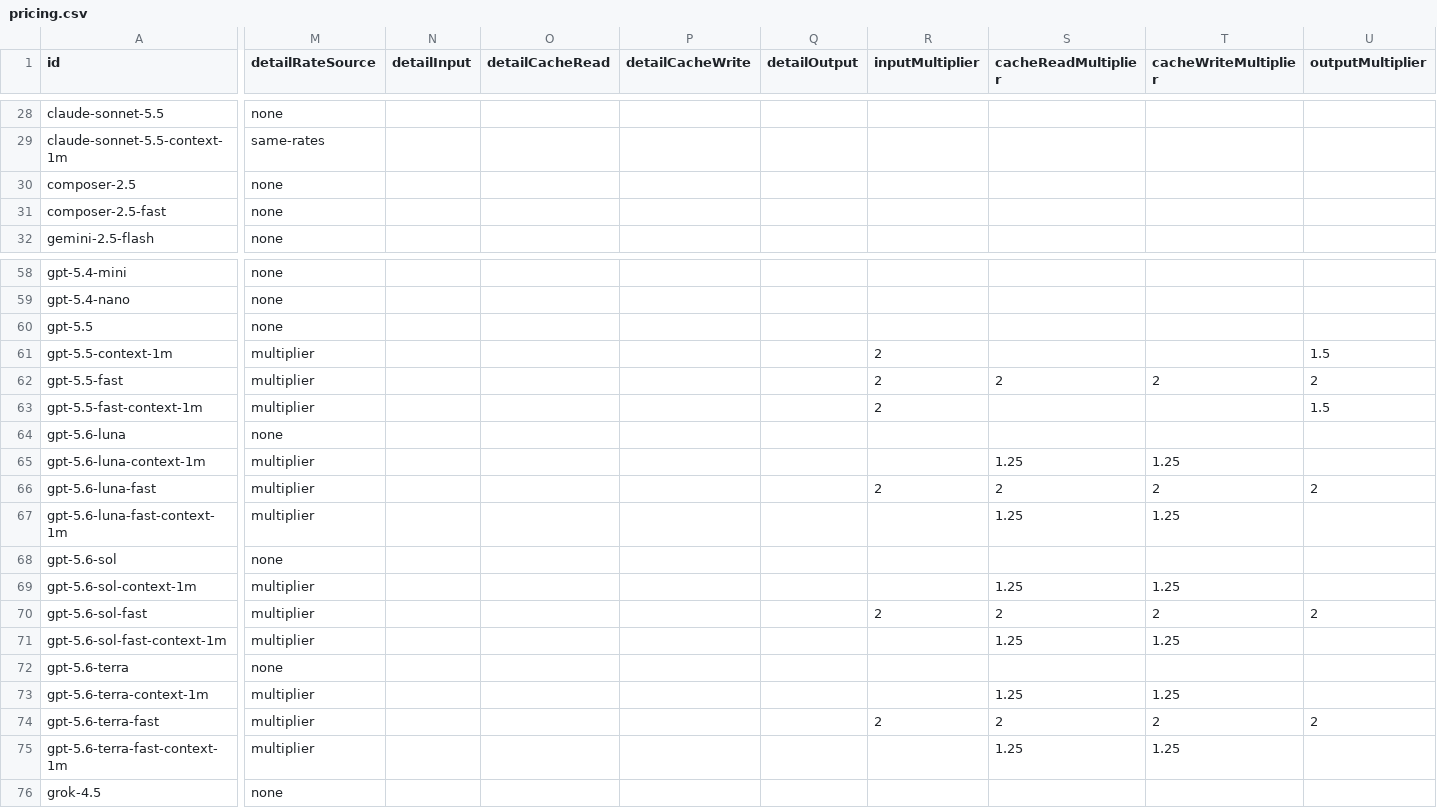
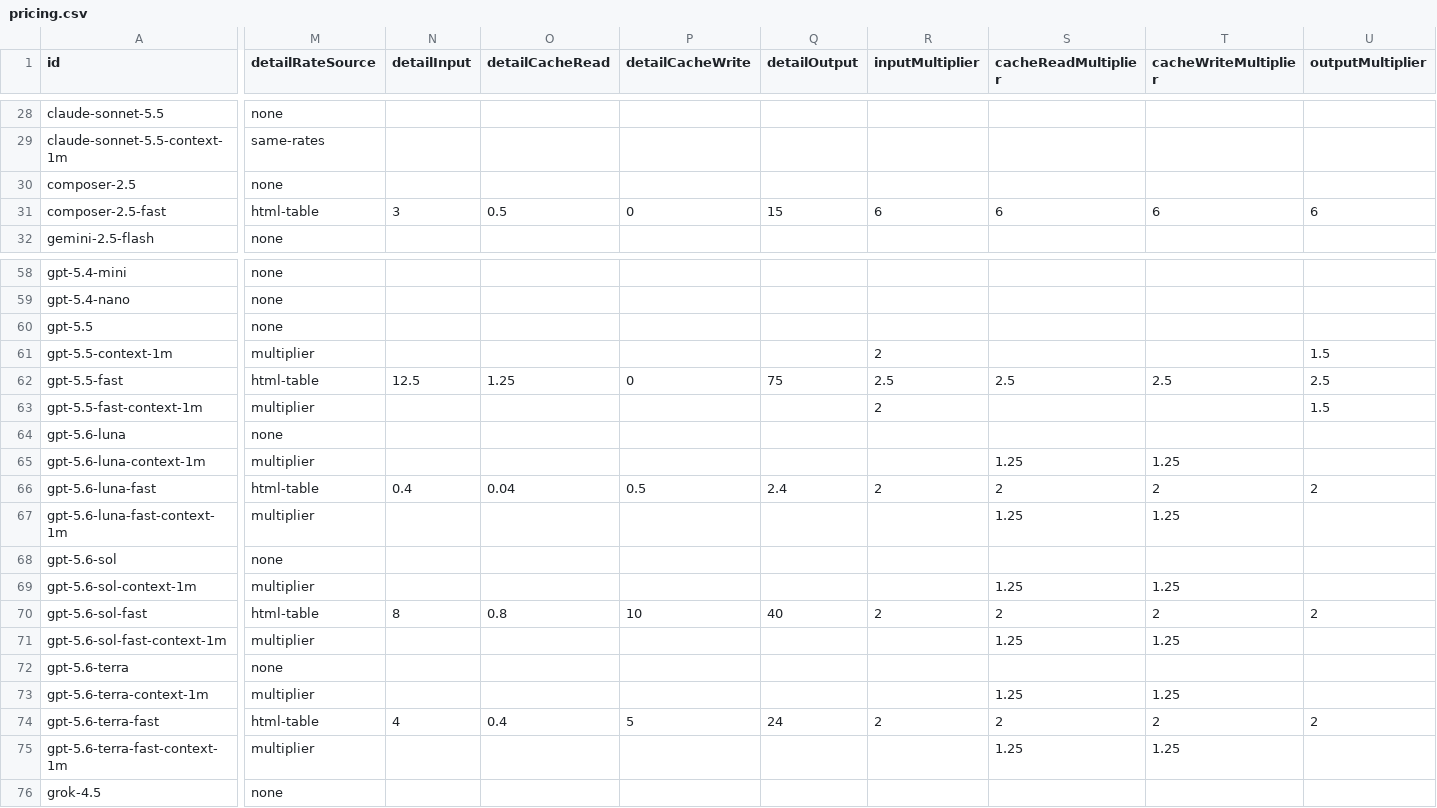
Before and after one commit to rkishony/Spendgeist, a CSV file: pricing.csv, drawn as a sheet; only a part is shown, gaps mark what is left out; the diff covers the shown part only; the diff names each change by its address in the sheet, - before the commit and + after, or states it on an @@ line.

Commit message:
use html parsing

```diff
--- a/pricing.csv
+++ b/pricing.csv
-M31 (detailRateSource): none
+M31 (detailRateSource): html-table
-N31 (detailInput): (empty)
+N31 (detailInput): 3
-O31 (detailCacheRead): (empty)
+O31 (detailCacheRead): 0.5
-P31 (detailCacheWrite): (empty)
+P31 (detailCacheWrite): 0
-Q31 (detailOutput): (empty)
+Q31 (detailOutput): 15
-R31 (inputMultiplier): (empty)
+R31 (inputMultiplier): 6
-S31 (cacheReadMultiplier): (empty)
+S31 (cacheReadMultiplier): 6
-T31 (cacheWriteMultiplier): (empty)
+T31 (cacheWriteMultiplier): 6
-U31 (outputMultiplier): (empty)
+U31 (outputMultiplier): 6
-M62 (detailRateSource): multiplier
+M62 (detailRateSource): html-table
-N62 (detailInput): (empty)
+N62 (detailInput): 12.5
-O62 (detailCacheRead): (empty)
+O62 (detailCacheRead): 1.25
-P62 (detailCacheWrite): (empty)
+P62 (detailCacheWrite): 0
-Q62 (detailOutput): (empty)
+Q62 (detailOutput): 75
-R62 (inputMultiplier): 2
+R62 (inputMultiplier): 2.5
-S62 (cacheReadMultiplier): 2
+S62 (cacheReadMultiplier): 2.5
-T62 (cacheWriteMultiplier): 2
+T62 (cacheWriteMultiplier): 2.5
-U62 (outputMultiplier): 2
+U62 (outputMultiplier): 2.5
-M66 (detailRateSource): multiplier
+M66 (detailRateSource): html-table
-N66 (detailInput): (empty)
+N66 (detailInput): 0.4
-O66 (detailCacheRead): (empty)
+O66 (detailCacheRead): 0.04
-P66 (detailCacheWrite): (empty)
+P66 (detailCacheWrite): 0.5
-Q66 (detailOutput): (empty)
+Q66 (detailOutput): 2.4
-M70 (detailRateSource): multiplier
+M70 (detailRateSource): html-table
-N70 (detailInput): (empty)
+N70 (detailInput): 8
-O70 (detailCacheRead): (empty)
+O70 (detailCacheRead): 0.8
-P70 (detailCacheWrite): (empty)
+P70 (detailCacheWrite): 10
-Q70 (detailOutput): (empty)
+Q70 (detailOutput): 40
-M74 (detailRateSource): multiplier
+M74 (detailRateSource): html-table
-N74 (detailInput): (empty)
+N74 (detailInput): 4
-O74 (detailCacheRead): (empty)
+O74 (detailCacheRead): 0.4
-P74 (detailCacheWrite): (empty)
+P74 (detailCacheWrite): 5
-Q74 (detailOutput): (empty)
+Q74 (detailOutput): 24
```
Also changed, not shown: 66 edited cells elsewhere in this file, 3 other files.
